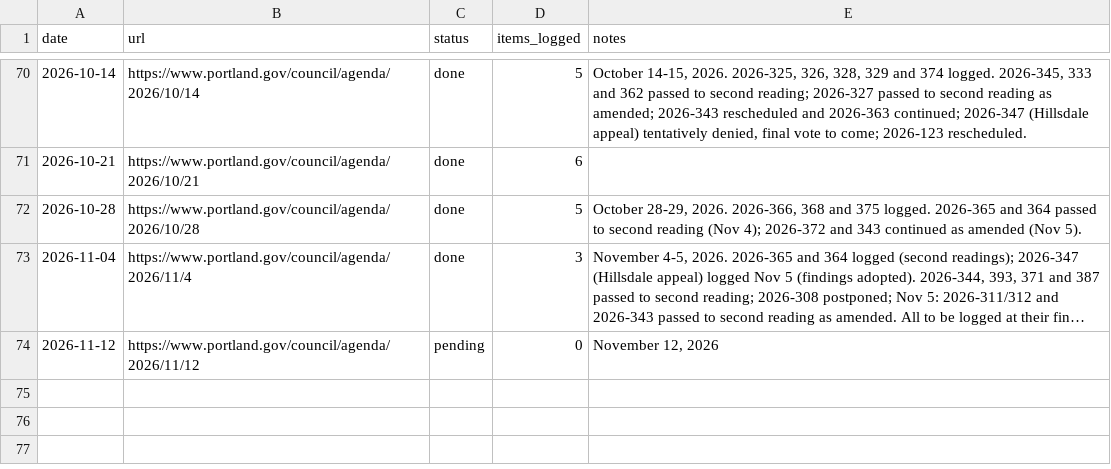
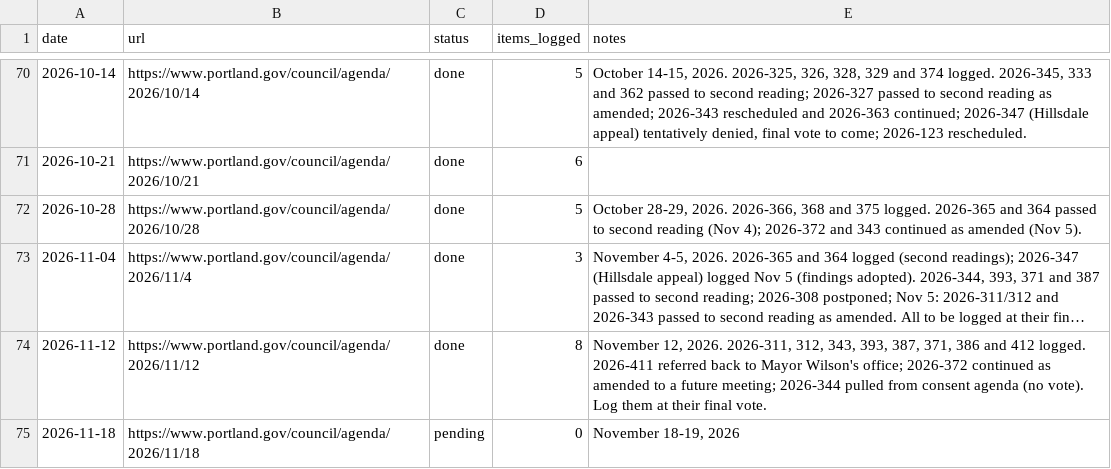
Before and after one commit to Portland-City-Council-Votes/pdxcouncilvotes, a CSV file: data/meetings.csv, drawn as a sheet; only a part is shown, gaps mark what is left out; long unchanged cells end in …; the diff names each change by its address in the sheet, - before the commit and + after, or states it on an @@ line.

```diff
--- a/data/meetings.csv
+++ b/data/meetings.csv
-C74 (status): pending
+C74 (status): done
-D74 (items_logged): 0
+D74 (items_logged): 8
-E74 (notes): November 12, 2026
+E74 (notes): November 12, 2026. 2026-311, 312, 343, 393, 387, 371, 386 and 412 logged. 2026-411 referred back to Mayor Wilson's office; 2026-372 continued as amended to a future meeting; 2026-344 pulled from consent agenda (no vote). Log them at their final vote.
+row 75: 2026-11-18 | https://www.portland.gov/council/agenda/2026/11/18 | pending | 0 | November 18-19, 2026
```
Also changed, not shown: data/votes.csv, 3 other files.
